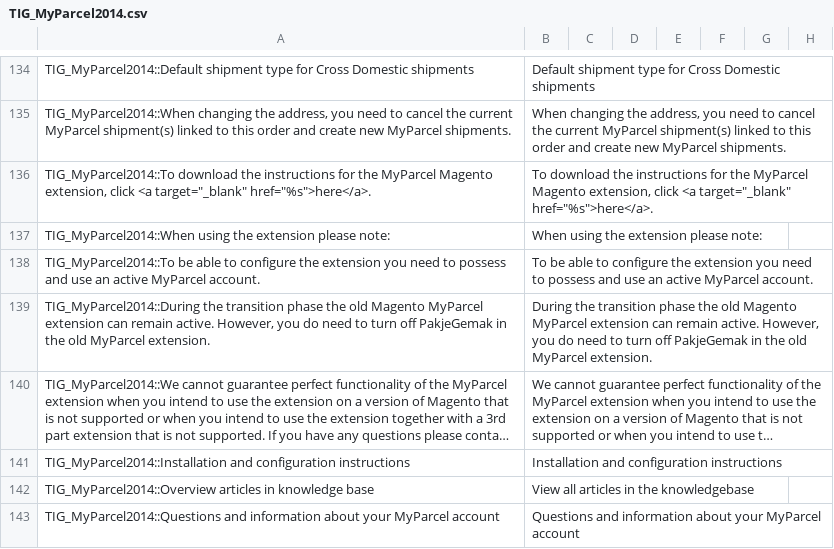
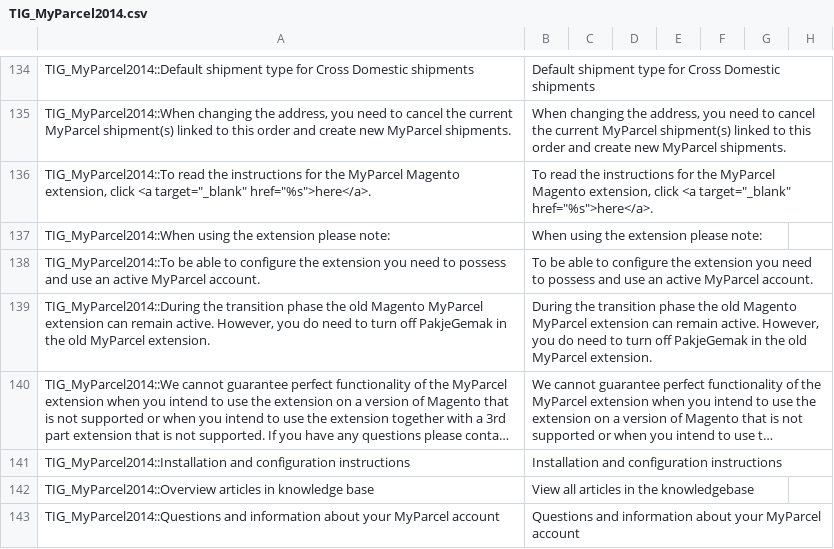
Before and after one commit to myparcelnl/magento1-End-of-life, a CSV file: app/locale/en_US/TIG_MyParcel2014.csv, drawn as a sheet; only a part is shown, gaps mark what is left out; long unchanged cells end in ….

Commit message:
typo

```diff
--- a/app/locale/en_US/TIG_MyParcel2014.csv
+++ b/app/locale/en_US/TIG_MyParcel2014.csv
@@ -135,3 +135,3 @@ TIG_MyParcel2014::Default shipment type for Cross Domestic shipments,Default shi
 "TIG_MyParcel2014::When changing the address, you need to cancel the current MyParcel shipment(s) linked to this order and create new MyParcel shipments.","When changing the address, you need to cancel the current MyParcel shipment(s) linked to this order and create new MyParcel shipments."
-"TIG_MyParcel2014::To download the instructions for the MyParcel  Magento extension, click <a target=""_blank"" href=""%s"">here</a>.","To download the instructions for the MyParcel  Magento extension, click <a target=""_blank"" href=""%s"">here</a>."
+"TIG_MyParcel2014::To read the instructions for the MyParcel Magento extension, click <a target=""_blank"" href=""%s"">here</a>.","To read the instructions for the MyParcel Magento extension, click <a target=""_blank"" href=""%s"">here</a>."
 TIG_MyParcel2014::When using the extension please note:,When using the extension please note:
```
Also changed, not shown: app/locale/nl_NL/TIG_MyParcel2014.csv, 1 other file.
